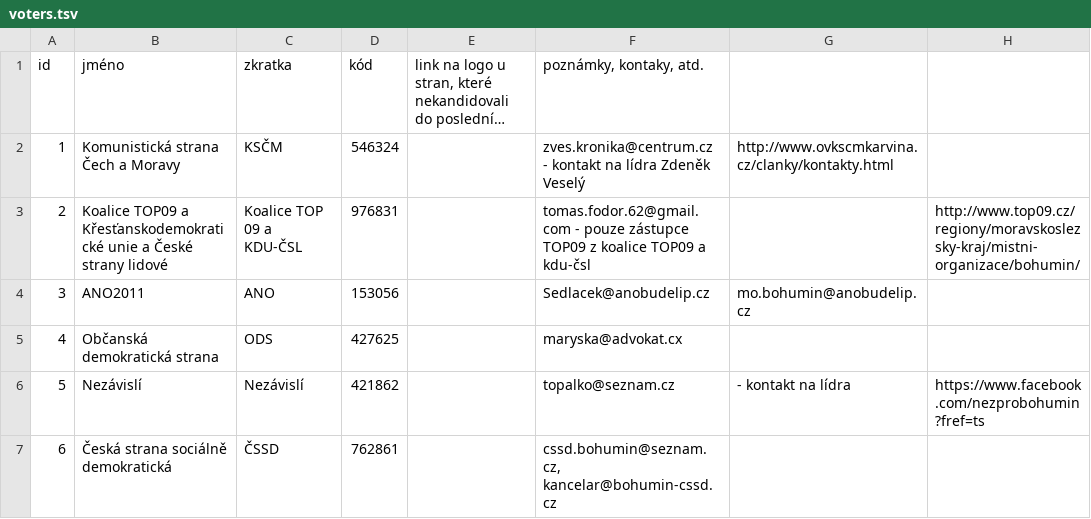
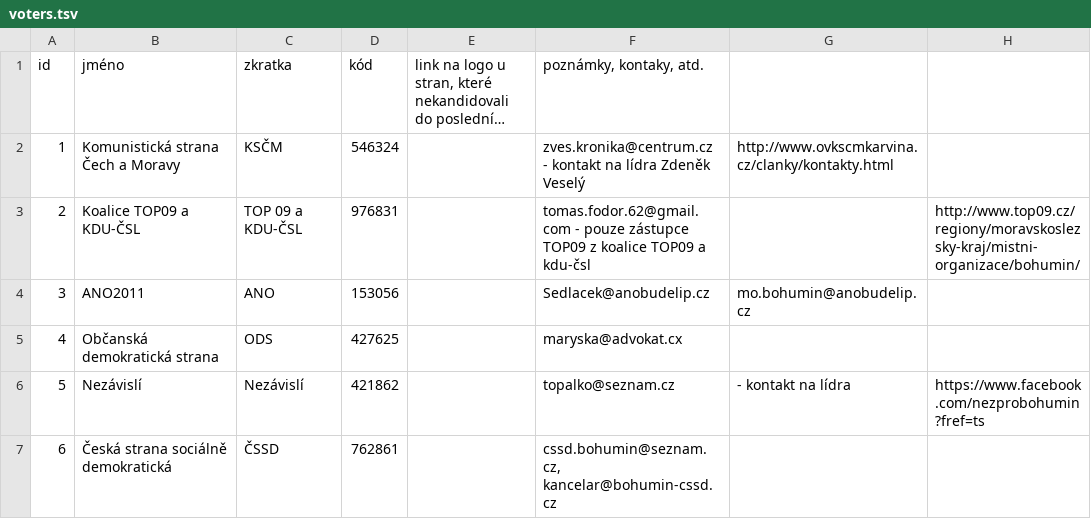
Before and after one commit to KohoVolit/vaa2012-2, a TSV file: www/bohumin-2014/backend/source/voters.tsv, drawn as a sheet; only a part is shown; long unchanged cells end in …; the diff names each change by its address in the sheet, - before the commit and + after, or states it on an @@ line.

```diff
--- a/www/bohumin-2014/backend/source/voters.tsv
+++ b/www/bohumin-2014/backend/source/voters.tsv
-B3 (jméno): Koalice TOP09 a Křesťanskodemokratické unie a České strany lidové
+B3 (jméno): Koalice TOP09 a KDU-ČSL
-C3 (zkratka): Koalice TOP 09 a KDU-ČSL
+C3 (zkratka): TOP 09 a KDU-ČSL
```
Also changed, not shown: www/bohumin-2014/backend/source/answers.tsv, www/bohumin-2014/backend/source/questions.tsv, 28 other files.
